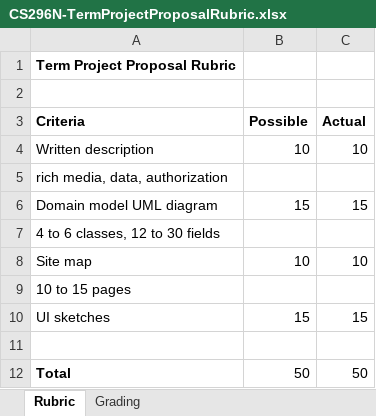
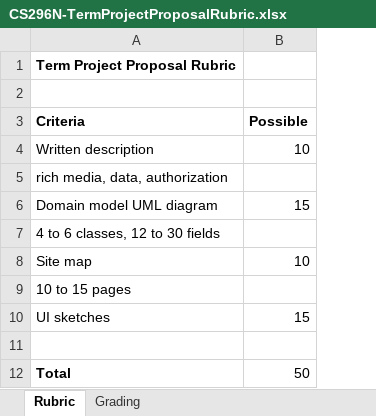
Before and after one commit to LCC-CIT/CS296N-CourseMaterials, an Excel workbook: TermProject/CS296N-TermProjectProposalRubric.xlsx, sheet Rubric, drawn as a sheet; values as stored, in another font and other column widths than the file's, no borders; the diff names each change by its address in the sheet, - before the commit and + after, or states it on an @@ line.

```diff
--- a/TermProject/CS296N-TermProjectProposalRubric.xlsx (sheet Rubric)
+++ b/TermProject/CS296N-TermProjectProposalRubric.xlsx (sheet Rubric)
-column C (Actual), rows 4-12: 10 |  | 15 |  | 10 |  | 15 |  | 50
```
Also changed, not shown: sheet Grading, TermProject/CS296N-TermProjectRubric.xlsx, 4 other files.
